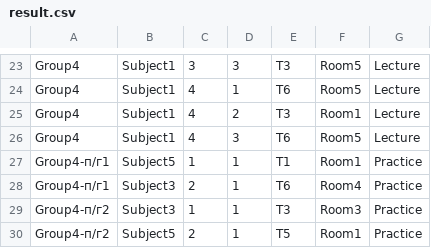
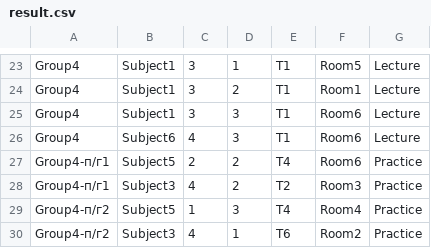
Before and after one commit to Stargik/GeneticAlgorithm, a CSV file: result.csv, drawn as a sheet; only a part is shown, gaps mark what is left out; removed rows and columns are numbered as before the commit, all else as after; the diff covers the shown part only; the diff names each change by its address in the sheet, - before the commit and + after, or states it on an @@ line.

```diff
--- a/result.csv
+++ b/result.csv
-D23: 3
+D23: 1
-E23: T3
+E23: T1
-row 24: Group4 | Subject1 | 4 | 1 | T6 | Room5 | Lecture
-C24: 4
+C24: 3
-E24: T3
+E24: T1
+row 25: Group4 | Subject1 | 3 | 3 | T1 | Room6 | Lecture
-B26: Subject1
+B26: Subject6
-E26: T6
+E26: T1
-F26: Room5
+F26: Room6
-C27: 1
+C27: 2
-D27:D28: 1
+D27:D28: 2
-E27: T1
+E27: T4
-F27: Room1
+F27: Room6
-C28: 2
+C28: 4
-E28: T6
+E28: T2
-F28: Room4
+F28: Room3
-B29: Subject3
+B29: Subject5
-D29: 1
+D29: 3
-E29: T3
+E29: T4
-F29: Room3
+F29: Room4
-B30: Subject5
+B30: Subject3
-C30: 2
+C30: 4
-E30: T5
+E30: T6
-F30: Room1
+F30: Room2
```
Also changed, not shown: 68 edited cells elsewhere in this file, 2 other files.
